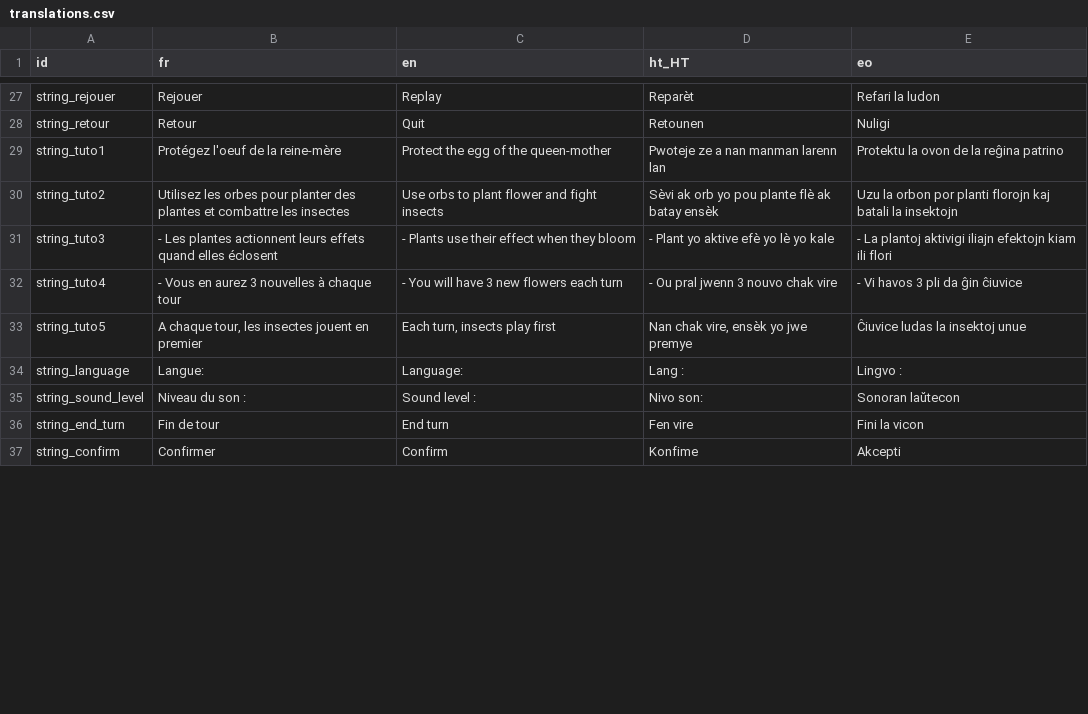
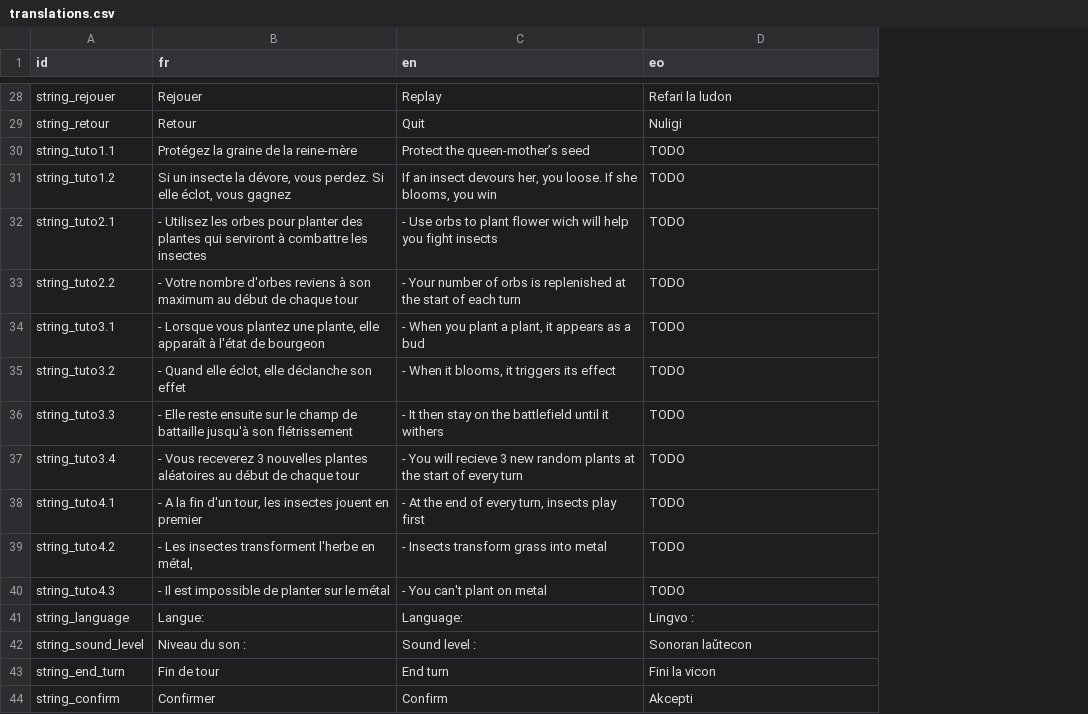
Before and after one commit to kevinlights/the-last-garden, a CSV file: translations/translations.csv, drawn as a sheet; only a part is shown, gaps mark what is left out; removed rows and columns are numbered as before the commit, all else as after; the diff covers the shown part only; the diff names each change by its address in the sheet, - before the commit and + after, or states it on an @@ line.

Commit message:
Tuto plus claire et traduction anglaise

```diff
--- a/translations/translations.csv
+++ b/translations/translations.csv
-column D (ht_HT), rows 27-28: Reparèt | Retounen; rows 34-37: Lang : | Nivo son: | Fen vire | Konfime
-row 29: string_tuto1 | Protégez l'oeuf de la reine-mère | Protect the egg of the queen-mother | Pwoteje ze a nan manman larenn lan | Protektu la ovon de la reĝina patrino
-row 30: string_tuto2 | Utilisez les orbes pour planter des plantes et combattre les insectes | Use orbs to plant flower and fight insects | Sèvi ak orb yo pou plante flè ak batay ensèk | Uzu la orbon por planti florojn kaj batali la insektojn
-row 31: string_tuto3 | - Les plantes actionnent leurs effets quand elles éclosent | - Plants use their effect when they bloom | - Plant yo aktive efè yo lè yo kale | - La plantoj aktivigi iliajn efektojn kiam ili flori
-row 32: string_tuto4 | - Vous en aurez 3 nouvelles à chaque tour | - You will have 3 new flowers each turn | - Ou pral jwenn 3 nouvo chak vire | - Vi havos 3 pli da ĝin ĉiuvice
-row 33: string_tuto5 | A chaque tour, les insectes jouent en premier | Each turn, insects play first | Nan chak vire, ensèk yo jwe premye | Ĉiuvice ludas la insektoj unue
+row 30: string_tuto1.1 | Protégez la graine de la reine-mère | Protect the queen-mother’s seed | TODO
+row 31: string_tuto1.2 | Si un insecte la dévore, vous perdez. Si elle éclot, vous gagnez | If an insect devours her, you loose. If she blooms, you win | TODO
+row 32: string_tuto2.1 | - Utilisez les orbes pour planter des plantes qui serviront à combattre les insectes | - Use orbs to plant flower wich will help you fight insects | TODO
+row 33: string_tuto2.2 | - Votre nombre d'orbes reviens à son maximum au début de chaque tour | - Your number of orbs is replenished at the start of each turn | TODO
+row 34: string_tuto3.1 | - Lorsque vous plantez une plante, elle apparaît à l'état de bourgeon | - When you plant a plant, it appears as a bud | TODO
+row 35: string_tuto3.2 | - Quand elle éclot, elle déclanche son effet | - When it blooms, it triggers its effect | TODO
+row 36: string_tuto3.3 | - Elle reste ensuite sur le champ de battaille jusqu'à son flétrissement | - It then stay on the battlefield until it withers | TODO
+row 37: string_tuto3.4 | - Vous receverez 3 nouvelles plantes aléatoires au début de chaque tour | - You will recieve 3 new random plants at the start of every turn | TODO
+row 38: string_tuto4.1 | - A la fin d'un tour, les insectes jouent en premier | - At the end of every turn, insects play first | TODO
+row 39: string_tuto4.2 | - Les insectes transforment l'herbe en métal, | - Insects transform grass into metal | TODO
+row 40: string_tuto4.3 | - Il est impossible de planter sur le métal | - You can't plant on metal | TODO
```
Also changed, not shown: 1 added row and 10 edited cells elsewhere in this file, 12 other files.
